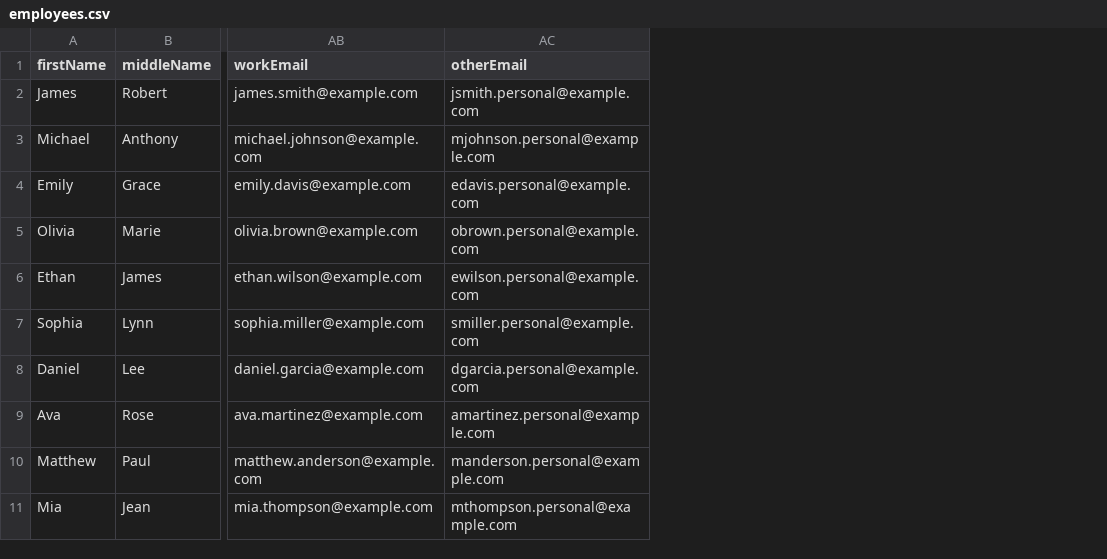
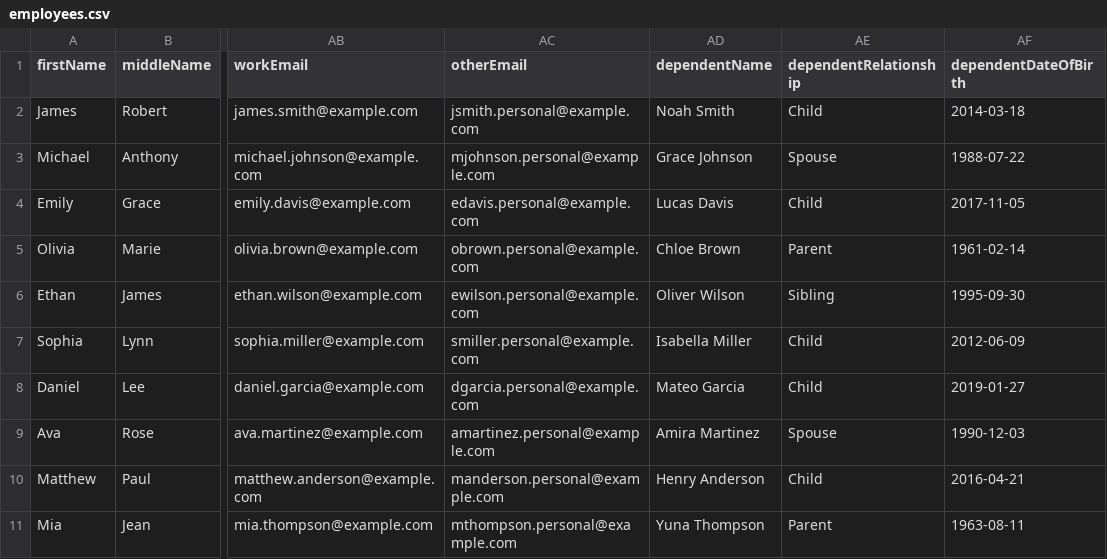
Before and after one commit to Ibrahim-Kaldish/OrangeHRM, a CSV file: src/main/resources/employees.csv, drawn as a sheet; only a part is shown, gaps mark what is left out; the diff names each change by its address in the sheet, - before the commit and + after, or states it on an @@ line.

Commit message:
Dependent data has been added to employee CSV file

```diff
--- a/src/main/resources/employees.csv
+++ b/src/main/resources/employees.csv
+column AD (dependentName), rows 2-11: Noah Smith | Grace Johnson | Lucas Davis | Chloe Brown | Oliver Wilson | Isabella Miller | Mateo Garcia | Amira Martinez | Henry Anderson | Yuna Thompson
+column AE (dependentRelationship), rows 2-11: Child | Spouse | Child | Parent | Sibling | Child | Child | Spouse | Child | Parent
+column AF (dependentDateOfBirth), rows 2-11: 2014-03-18 | 1988-07-22 | 2017-11-05 | 1961-02-14 | 1995-09-30 | 2012-06-09 | 2019-01-27 | 1990-12-03 | 2016-04-21 | 1963-08-11
```
Also changed, not shown: 2 other files.
